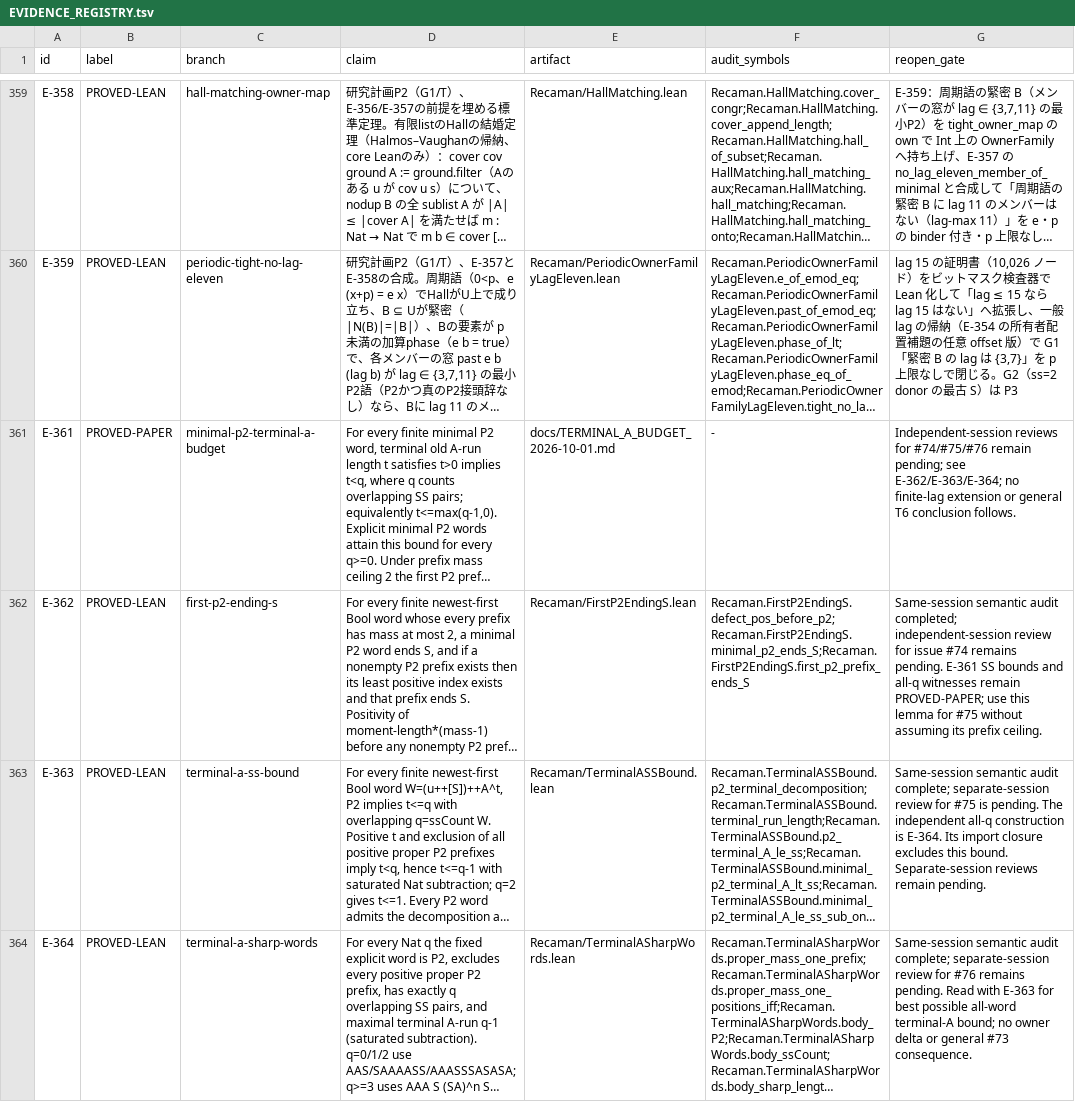
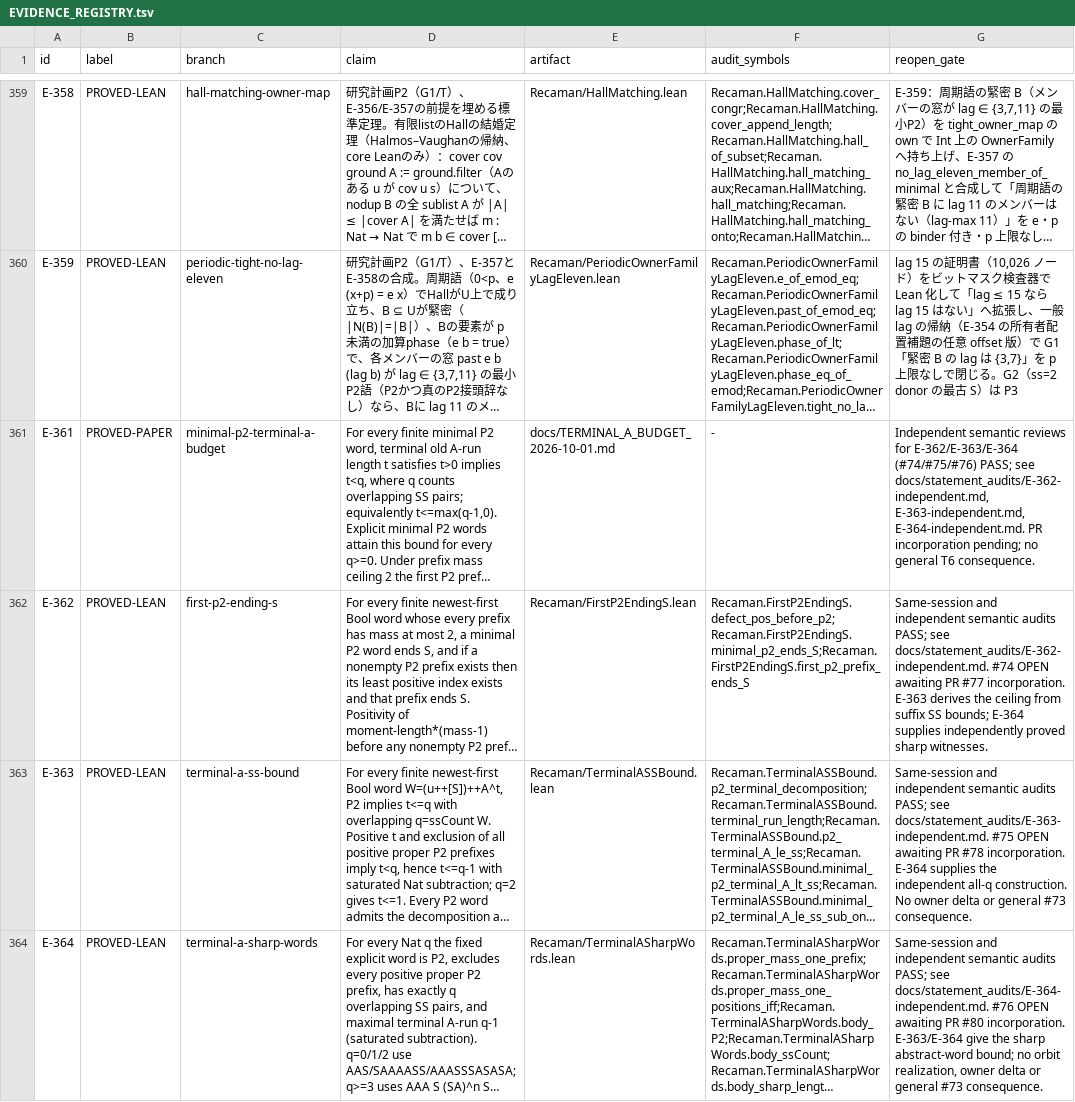
Before and after one commit to hirokidaichi/recaman-lean-research, a TSV file: docs/EVIDENCE_REGISTRY.tsv, drawn as a sheet; only a part is shown, gaps mark what is left out; long unchanged cells end in …; the diff names each change by its address in the sheet, - before the commit and + after, or states it on an @@ line.

Commit message:
Record independent semantic audits for issues 74 through 76

```diff
--- a/docs/EVIDENCE_REGISTRY.tsv
+++ b/docs/EVIDENCE_REGISTRY.tsv
-G361 (reopen_gate): Independent-session reviews for #74/#75/#76 remain pending; see E-362/E-363/E-364; no finite-lag extension or general T6 conclusion follows.
+G361 (reopen_gate): Independent semantic reviews for E-362/E-363/E-364 (#74/#75/#76) PASS; see docs/statement_audits/E-362-independent.md, E-363-independent.md, E-364-independent.md. PR incorporation pending; no general T6 consequence.
-G362 (reopen_gate): Same-session semantic audit completed; independent-session review for issue #74 remains pending. E-361 SS bounds and all-q witnesses remain PROVED-PAPER; use this lemma for #75 without assuming its prefix ceiling.
+G362 (reopen_gate): Same-session and independent semantic audits PASS; see docs/statement_audits/E-362-independent.md. #74 OPEN awaiting PR #77 incorporation. E-363 derives the ceiling from suffix SS bounds; E-364 supplies independently proved sharp witnesses.
-G363 (reopen_gate): Same-session semantic audit complete; separate-session review for #75 is pending. The independent all-q construction is E-364. Its import closure excludes this bound. Separate-session reviews remain pending.
+G363 (reopen_gate): Same-session and independent semantic audits PASS; see docs/statement_audits/E-363-independent.md. #75 OPEN awaiting PR #78 incorporation. E-364 supplies the independent all-q construction. No owner delta or general #73 consequence.
-G364 (reopen_gate): Same-session semantic audit complete; separate-session review for #76 remains pending. Read with E-363 for best possible all-word terminal-A bound; no owner delta…
+G364 (reopen_gate): Same-session and independent semantic audits PASS; see docs/statement_audits/E-364-independent.md. #76 OPEN awaiting PR #80 incorporation. E-363/E-364 give the sharp abstract-word bound; no orbit realization, owner delta…
```
Also changed, not shown: 15 other files.
